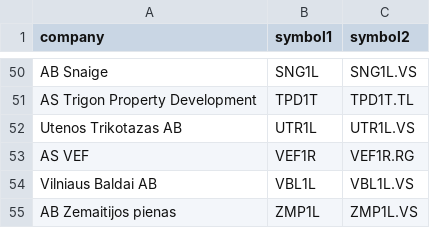
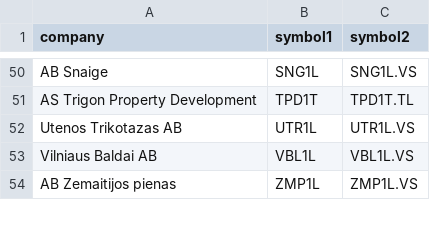
Before and after one commit to manelreghima/FinbayAI, a CSV file: data/company_ticker.csv, drawn as a sheet; only a part is shown, gaps mark what is left out; the diff names each change by its address in the sheet, - before the commit and + after, or states it on an @@ line.

Commit message:
update csv file

```diff
--- a/data/company_ticker.csv
+++ b/data/company_ticker.csv
-row 53: AS VEF | VEF1R | VEF1R.RG
```
